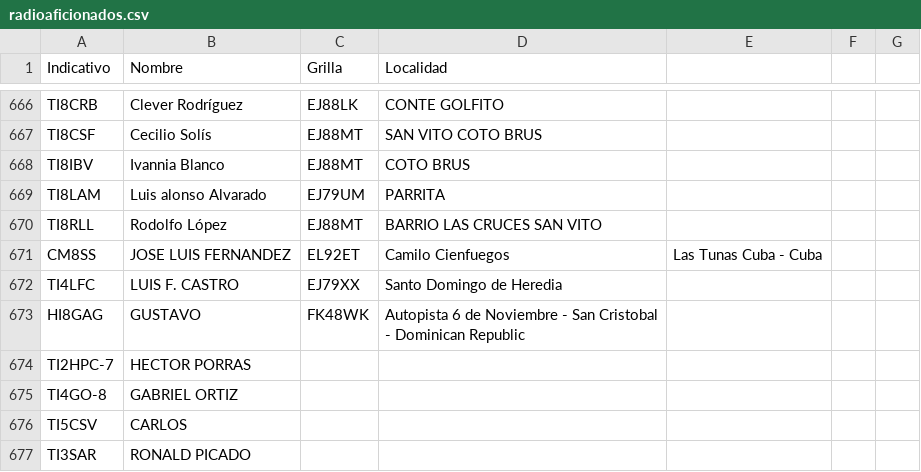
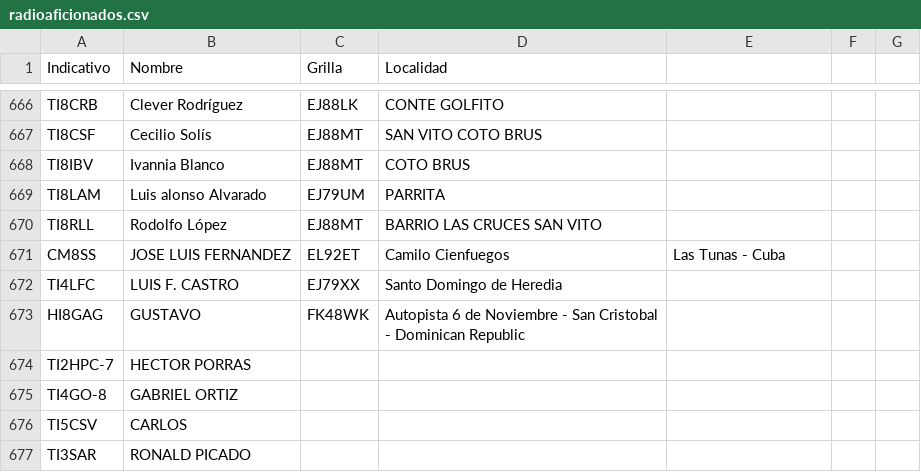
Before and after one commit to ti3wti/revista-matutina, a CSV file: data/radioaficionados.csv, drawn as a sheet; only a part is shown, gaps mark what is left out.

Commit message:
Fix formatting in radioaficionados.csv
eliminando "comillas"

```diff
--- a/data/radioaficionados.csv
+++ b/data/radioaficionados.csv
@@ -670,3 +670,3 @@ TI8LAM,Luis alonso Alvarado,EJ79UM,PARRITA
 TI8RLL,Rodolfo López,EJ88MT,BARRIO LAS CRUCES SAN VITO
-CM8SS,JOSE LUIS FERNANDEZ,EL92ET,Camilo Cienfuegos, "Las Tunas" Cuba - Cuba
+CM8SS,JOSE LUIS FERNANDEZ,EL92ET,Camilo Cienfuegos, Las Tunas - Cuba
 TI4LFC,LUIS F. CASTRO,EJ79XX,Santo Domingo de Heredia
```
